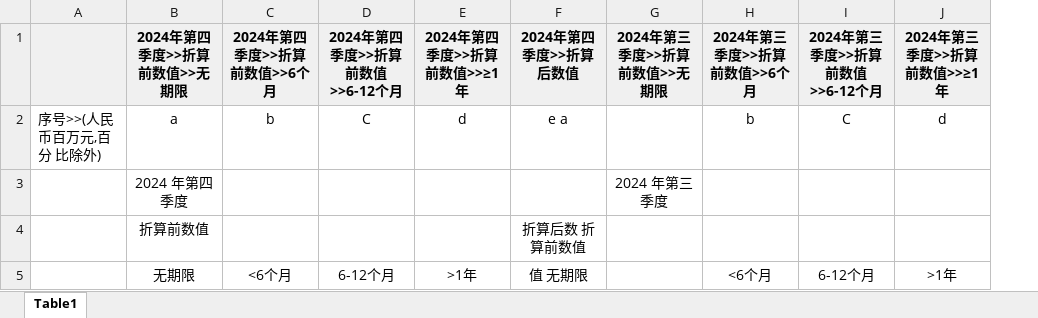
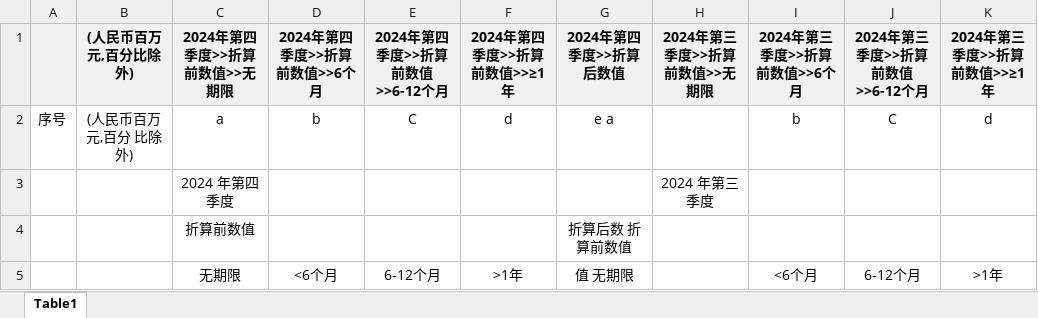
Before and after one commit to Willsgao/BankDataViz, an Excel workbook: backend/test_codes/table_analyzer_codes/outputs2/b5_040_reconstructed.xlsx, sheet Table1, drawn as a sheet; only a part is shown; values as stored, in another font and other column widths than the file's, no borders; removed rows and columns are numbered as before the commit, all else as after; the diff covers the shown part only; the diff names each change by its address in the sheet, - before the commit and + after, or states it on an @@ line.

```diff
--- a/backend/test_codes/table_analyzer_codes/outputs2/b5_040_reconstructed.xlsx (sheet Table1)
+++ b/backend/test_codes/table_analyzer_codes/outputs2/b5_040_reconstructed.xlsx (sheet Table1)
-column A, row 2: 序号>>(人民币百万元,百分 比除外)
+column A, row 2: 序号
+column B ((人民币百万元,百分比除外)), row 2: (人民币百万元,百分 比除外)
```
Also changed, not shown: 8 edited cells elsewhere in this sheet, backend/test_codes/table_analyzer_codes/outputs2/b5_040_final.xlsx, backend/test_codes/table_analyzer_codes/outputs2/e30214c2-bb28-4650-8ef0-43c2c27cc0b5_039_final.xlsx, 6 other files.
